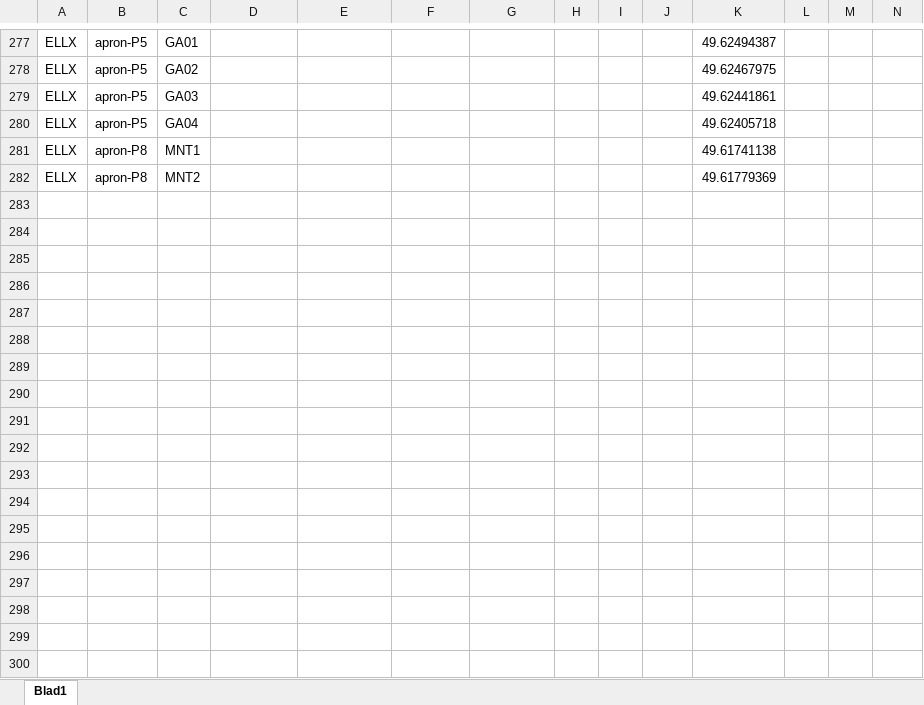
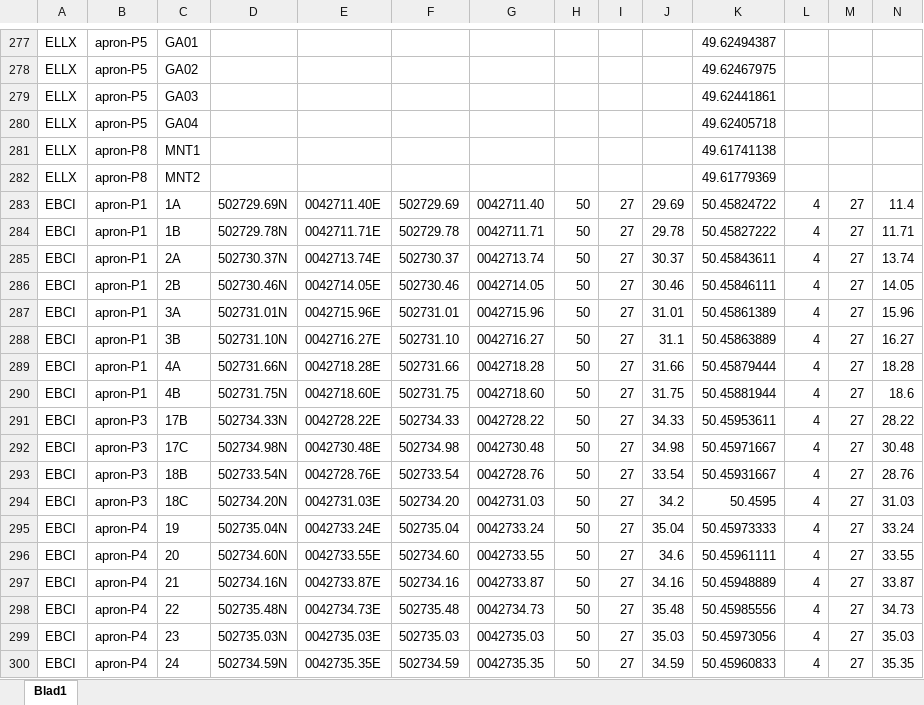
Before and after one commit to nicolamacoir/BeluxVacc-GateManager, an Excel workbook: api/data/gates_db.xlsx, sheet Blad1, drawn as a sheet; only a part is shown, gaps mark what is left out; values as stored, in another font and other column widths than the file's, no borders; rows hold the shown columns only; the diff covers the shown part only; the diff names each change by its address in the sheet, - before the commit and + after, or states it on an @@ line.

Commit message:
added EBCI

```diff
--- a/api/data/gates_db.xlsx (sheet Blad1)
+++ b/api/data/gates_db.xlsx (sheet Blad1)
+row 283: EBCI | apron-P1 | 1A | 502729.69N | 0042711.40E | 502729.69 | 0042711.40 | 50 | 27 | 29.69 | 50.45824722 | 4 | 27 | 11.4
+row 284: EBCI | apron-P1 | 1B | 502729.78N | 0042711.71E | 502729.78 | 0042711.71 | 50 | 27 | 29.78 | 50.45827222 | 4 | 27 | 11.71
+row 285: EBCI | apron-P1 | 2A | 502730.37N | 0042713.74E | 502730.37 | 0042713.74 | 50 | 27 | 30.37 | 50.45843611 | 4 | 27 | 13.74
+row 286: EBCI | apron-P1 | 2B | 502730.46N | 0042714.05E | 502730.46 | 0042714.05 | 50 | 27 | 30.46 | 50.45846111 | 4 | 27 | 14.05
+row 287: EBCI | apron-P1 | 3A | 502731.01N | 0042715.96E | 502731.01 | 0042715.96 | 50 | 27 | 31.01 | 50.45861389 | 4 | 27 | 15.96
+row 288: EBCI | apron-P1 | 3B | 502731.10N | 0042716.27E | 502731.10 | 0042716.27 | 50 | 27 | 31.1 | 50.45863889 | 4 | 27 | 16.27
+row 289: EBCI | apron-P1 | 4A | 502731.66N | 0042718.28E | 502731.66 | 0042718.28 | 50 | 27 | 31.66 | 50.45879444 | 4 | 27 | 18.28
+row 290: EBCI | apron-P1 | 4B | 502731.75N | 0042718.60E | 502731.75 | 0042718.60 | 50 | 27 | 31.75 | 50.45881944 | 4 | 27 | 18.6
+row 291: EBCI | apron-P3 | 17B | 502734.33N | 0042728.22E | 502734.33 | 0042728.22 | 50 | 27 | 34.33 | 50.45953611 | 4 | 27 | 28.22
+row 292: EBCI | apron-P3 | 17C | 502734.98N | 0042730.48E | 502734.98 | 0042730.48 | 50 | 27 | 34.98 | 50.45971667 | 4 | 27 | 30.48
+row 293: EBCI | apron-P3 | 18B | 502733.54N | 0042728.76E | 502733.54 | 0042728.76 | 50 | 27 | 33.54 | 50.45931667 | 4 | 27 | 28.76
+row 294: EBCI | apron-P3 | 18C | 502734.20N | 0042731.03E | 502734.20 | 0042731.03 | 50 | 27 | 34.2 | 50.4595 | 4 | 27 | 31.03
+row 295: EBCI | apron-P4 | 19 | 502735.04N | 0042733.24E | 502735.04 | 0042733.24 | 50 | 27 | 35.04 | 50.45973333 | 4 | 27 | 33.24
+row 296: EBCI | apron-P4 | 20 | 502734.60N | 0042733.55E | 502734.60 | 0042733.55 | 50 | 27 | 34.6 | 50.45961111 | 4 | 27 | 33.55
+row 297: EBCI | apron-P4 | 21 | 502734.16N | 0042733.87E | 502734.16 | 0042733.87 | 50 | 27 | 34.16 | 50.45948889 | 4 | 27 | 33.87
+row 298: EBCI | apron-P4 | 22 | 502735.48N | 0042734.73E | 502735.48 | 0042734.73 | 50 | 27 | 35.48 | 50.45985556 | 4 | 27 | 34.73
+row 299: EBCI | apron-P4 | 23 | 502735.03N | 0042735.03E | 502735.03 | 0042735.03 | 50 | 27 | 35.03 | 50.45973056 | 4 | 27 | 35.03
+row 300: EBCI | apron-P4 | 24 | 502734.59N | 0042735.35E | 502734.59 | 0042735.35 | 50 | 27 | 34.59 | 50.45960833 | 4 | 27 | 35.35
```
Also changed, not shown: 39 added rows elsewhere in this sheet, 3 other files.
